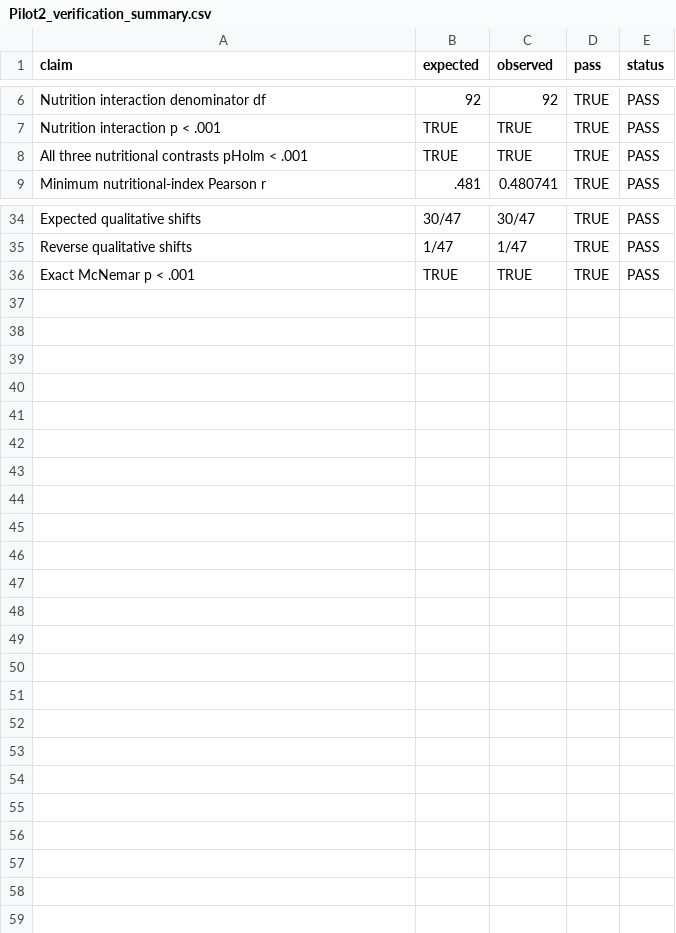
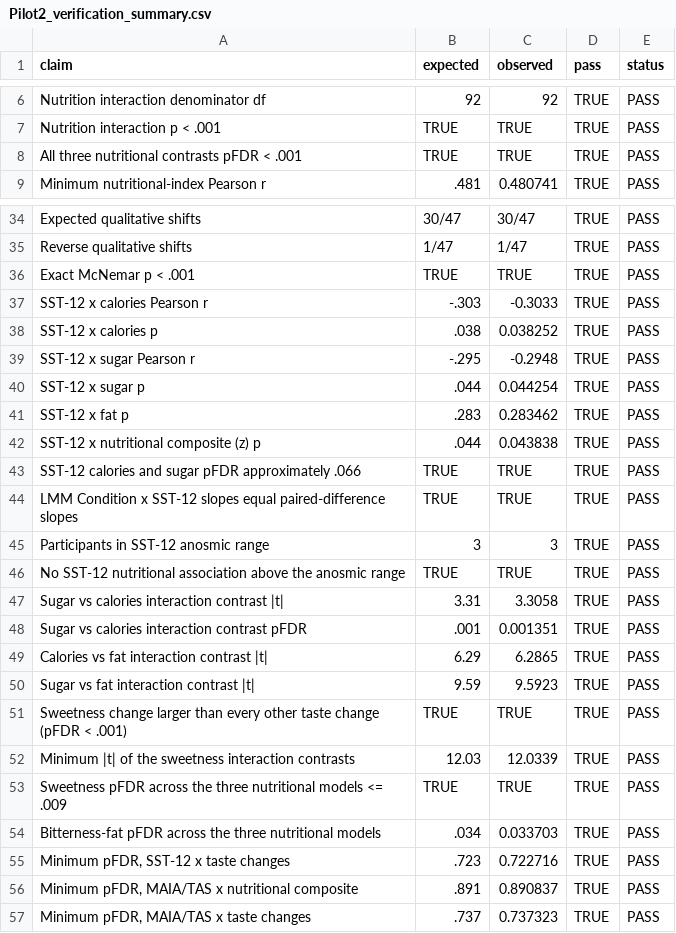
Before and after one commit to EP171993/Preliminary_evidence_pilot_olfaction, a CSV file: outputs/Pilot2/tables/Pilot2_verification_summary.csv, drawn as a sheet; only a part is shown, gaps mark what is left out; the diff covers the shown part only.

```diff
--- a/outputs/Pilot2/tables/Pilot2_verification_summary.csv
+++ b/outputs/Pilot2/tables/Pilot2_verification_summary.csv
@@ -7,3 +7,3 @@
 "Nutrition interaction p < .001","TRUE","TRUE",TRUE,"PASS"
-"All three nutritional contrasts pHolm < .001","TRUE","TRUE",TRUE,"PASS"
+"All three nutritional contrasts pFDR < .001","TRUE","TRUE",TRUE,"PASS"
 "Minimum nutritional-index Pearson r",".481","0.480741",TRUE,"PASS"
@@ -36 +36,22 @@
 "Exact McNemar p < .001","TRUE","TRUE",TRUE,"PASS"
+"SST-12 x calories Pearson r","-.303","-0.3033",TRUE,"PASS"
+"SST-12 x calories p",".038","0.038252",TRUE,"PASS"
+"SST-12 x sugar Pearson r","-.295","-0.2948",TRUE,"PASS"
+"SST-12 x sugar p",".044","0.044254",TRUE,"PASS"
+"SST-12 x fat p",".283","0.283462",TRUE,"PASS"
+"SST-12 x nutritional composite (z) p",".044","0.043838",TRUE,"PASS"
+"SST-12 calories and sugar pFDR approximately .066","TRUE","TRUE",TRUE,"PASS"
+"LMM Condition x SST-12 slopes equal paired-difference slopes","TRUE","TRUE",TRUE,"PASS"
+"Participants in SST-12 anosmic range","3","3",TRUE,"PASS"
+"No SST-12 nutritional association above the anosmic range","TRUE","TRUE",TRUE,"PASS"
+"Sugar vs calories interaction contrast |t|","3.31","3.3058",TRUE,"PASS"
+"Sugar vs calories interaction contrast pFDR",".001","0.001351",TRUE,"PASS"
+"Calories vs fat interaction contrast |t|","6.29","6.2865",TRUE,"PASS"
+"Sugar vs fat interaction contrast |t|","9.59","9.5923",TRUE,"PASS"
+"Sweetness change larger than every other taste change (pFDR < .001)","TRUE","TRUE",TRUE,"PASS"
+"Minimum |t| of the sweetness interaction contrasts","12.03","12.0339",TRUE,"PASS"
+"Sweetness pFDR across the three nutritional models <= .009","TRUE","TRUE",TRUE,"PASS"
+"Bitterness-fat pFDR across the three nutritional models",".034","0.033703",TRUE,"PASS"
+"Minimum pFDR, SST-12 x taste changes",".723","0.722716",TRUE,"PASS"
+"Minimum pFDR, MAIA/TAS x nutritional composite",".891","0.890837",TRUE,"PASS"
+"Minimum pFDR, MAIA/TAS x taste changes",".737","0.737323",TRUE,"PASS"
```
Also changed, not shown: 1 edited cell elsewhere in this file, outputs/Pilot1/tables/Pilot1_verification_summary.csv, outputs/Pilot1/tables/Table_S2_Pilot1_paired_comparisons.csv, 30 other files.
